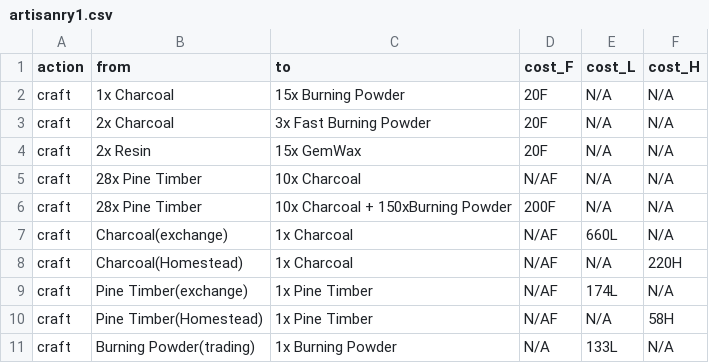
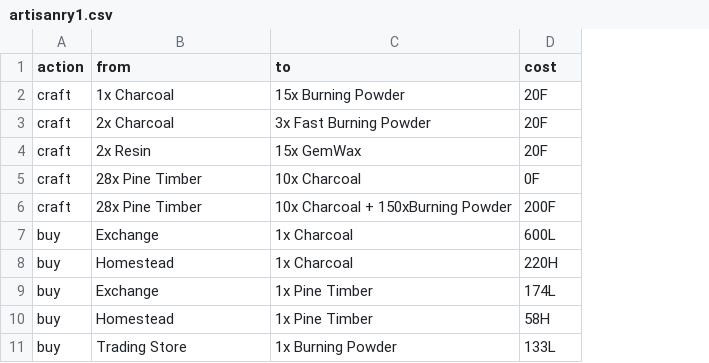
Before and after one commit to asgharkapk/star-resonance-crafting-database, a CSV file: data/artisanry1.csv, drawn as a sheet; removed rows and columns are numbered as before the commit, all else as after; the diff names each change by its address in the sheet, - before the commit and + after, or states it on an @@ line.

Commit message:
Update artisanry1.csv

```diff
--- a/data/artisanry1.csv
+++ b/data/artisanry1.csv
-column E (cost_L), rows 2-6: all N/A
-column F (cost_H), rows 2-6: all N/A
-D1: cost_F
+D1: cost
-D5 (cost): N/AF
+D5 (cost): 0F
-row 7: craft | Charcoal(exchange) | 1x Charcoal | N/AF | 660L | N/A
-row 8: craft | Charcoal(Homestead) | 1x Charcoal | N/AF | N/A | 220H
-row 9: craft | Pine Timber(exchange) | 1x Pine Timber | N/AF | 174L | N/A
-row 10: craft | Pine Timber(Homestead) | 1x Pine Timber | N/AF | N/A | 58H
-row 11: craft | Burning Powder(trading) | 1x Burning Powder | N/A | 133L | N/A
+row 7: buy | Exchange | 1x Charcoal | 600L
+row 8: buy | Homestead | 1x Charcoal | 220H
+row 9: buy | Exchange | 1x Pine Timber | 174L
+row 10: buy | Homestead | 1x Pine Timber | 58H
+row 11: buy | Trading Store | 1x Burning Powder | 133L
```
